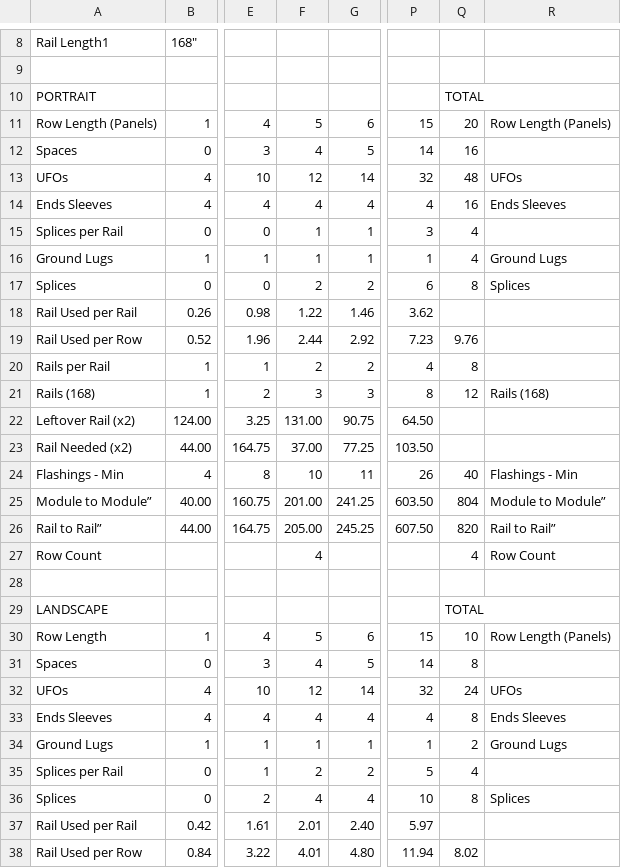
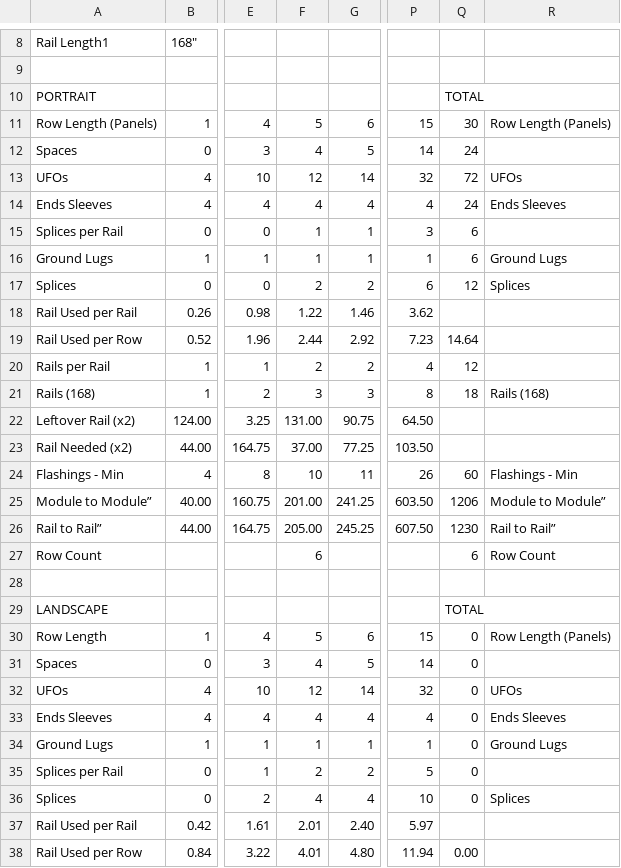
Before and after one commit to jsteketee/solar-ordering-tool, a CSV file: Code/Solar Ordering Template/Ordering Template-Rail Layout.csv, drawn as a sheet; only a part is shown, gaps mark what is left out; the diff covers the shown part only; the diff names each change by its address in the sheet, - before the commit and + after, or states it on an @@ line.

```diff
--- a/Code/Solar Ordering Template/Ordering Template-Rail Layout.csv
+++ b/Code/Solar Ordering Template/Ordering Template-Rail Layout.csv
-Q11: 20
+Q11: 30
-Q12: 16
+Q12: 24
-Q13: 48
+Q13: 72
-Q14: 16
+Q14: 24
-Q15:Q16: 4
+Q15:Q16: 6
-Q17: 8
+Q17: 12
-Q19: 9.76
+Q19: 14.64
-Q20: 8
+Q20: 12
-Q21: 12
+Q21: 18
-Q24: 40
+Q24: 60
-Q25: 804
+Q25: 1206
-Q26: 820
+Q26: 1230
-F27: 4
+F27: 6
-Q27: 4
+Q27: 6
-Q30: 10
+Q30: 0
-Q31: 8
+Q31: 0
-Q32: 24
+Q32: 0
-Q33: 8
+Q33: 0
-Q34: 2
+Q34: 0
-Q35: 4
+Q35: 0
-Q36: 8
+Q36: 0
-Q38: 8.02
+Q38: 0.00
```
Also changed, not shown: 7 edited cells elsewhere in this file, Code/Solar Ordering Template/Ordering Template-Flat Layout.csv, Code/Solar Ordering Template/Ordering Template-Parts List.csv, 32 other files.
